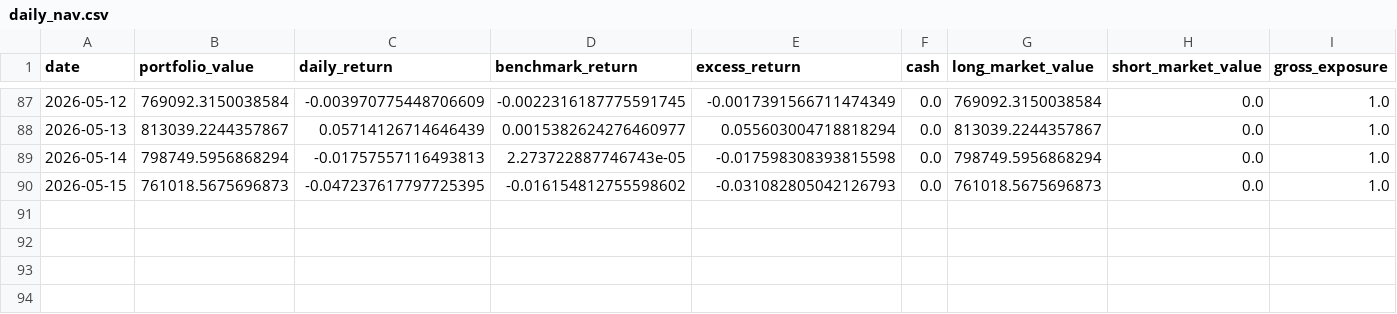
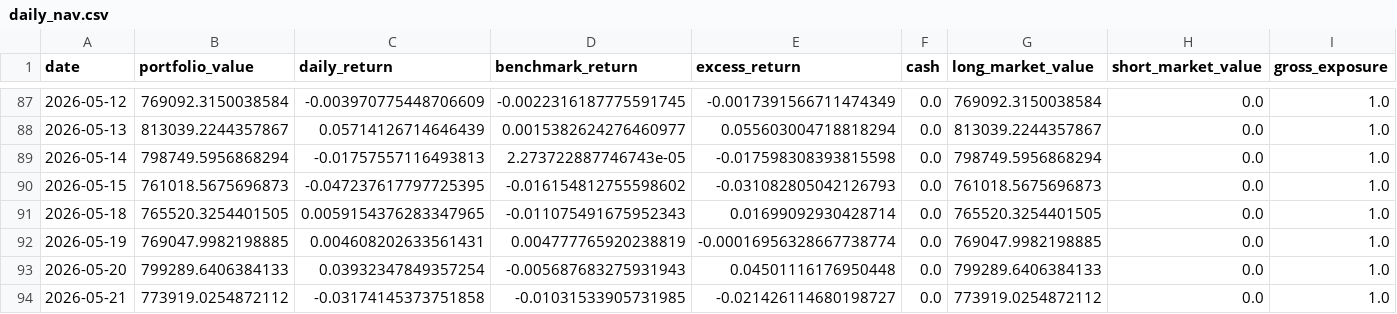
Before and after one commit to dgsirius/momentum_stockpick, a CSV file: docs/er_5_10_30/hk_er_3_8_20_20b_stock_connect/daily_nav.csv, drawn as a sheet; only a part is shown, gaps mark what is left out; rows hold the shown columns only; the diff names each change by its address in the sheet, - before the commit and + after, or states it on an @@ line.

```diff
--- a/docs/er_5_10_30/hk_er_3_8_20_20b_stock_connect/daily_nav.csv
+++ b/docs/er_5_10_30/hk_er_3_8_20_20b_stock_connect/daily_nav.csv
+row 91: 2026-05-18 | 765520.3254401505 | 0.0059154376283347965 | -0.011075491675952343 | 0.01699092930428714 | 0.0 | 765520.3254401505 | 0.0 | 1.0
+row 92: 2026-05-19 | 769047.9982198885 | 0.004608202633561431 | 0.004777765920238819 | -0.00016956328667738774 | 0.0 | 769047.9982198885 | 0.0 | 1.0
+row 93: 2026-05-20 | 799289.6406384133 | 0.03932347849357254 | -0.005687683275931943 | 0.04501116176950448 | 0.0 | 799289.6406384133 | 0.0 | 1.0
+row 94: 2026-05-21 | 773919.0254872112 | -0.03174145373751858 | -0.01031533905731985 | -0.021426114680198727 | 0.0 | 773919.0254872112 | 0.0 | 1.0
```
Also changed, not shown: docs/er_5_10_30/hk_er_3_8_20_20b_stock_connect/historical_buy_counts.csv, docs/er_5_10_30/hk_er_3_8_20_20b_stock_connect/profit_contribution_by_ticker.csv, 43 other files.
